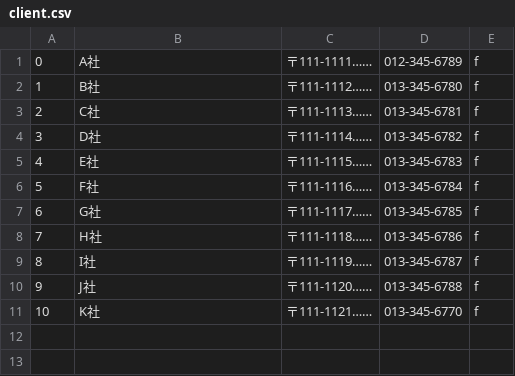
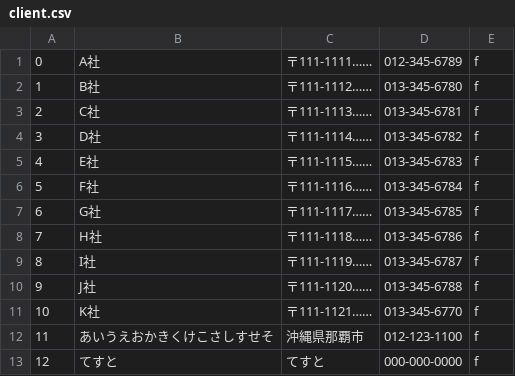
Before and after one commit to s14004/pbl, a CSV file: sample/client.csv, drawn as a sheet.

```diff
--- a/sample/client.csv
+++ b/sample/client.csv
@@ -11 +11,3 @@
 10,K社,〒111-1121……,013-345-6770,f
+11,あいうえおかきくけこさしすせそ,沖縄県那覇市,012-123-1100,f
+12,てすと,てすと,000-000-0000,f
```
Also changed, not shown: sample/person.csv, 5 other files.
